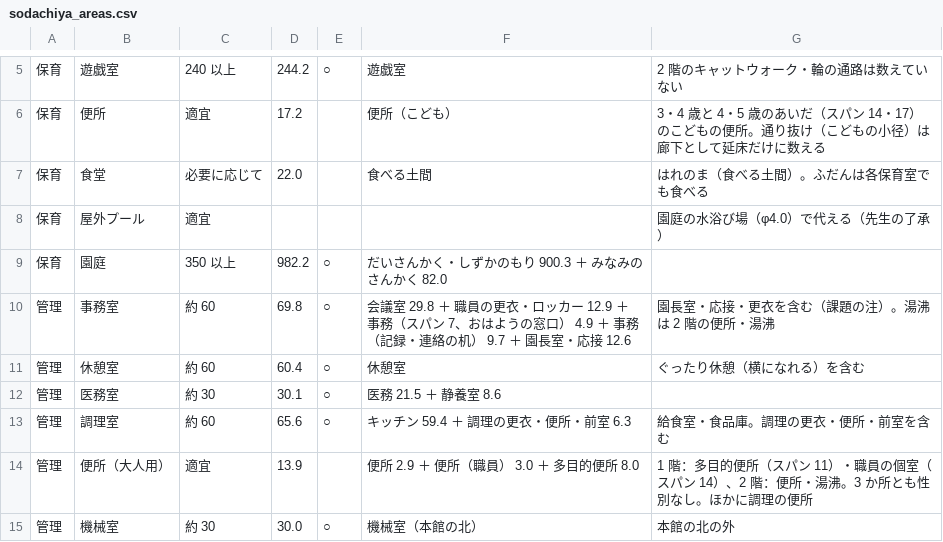
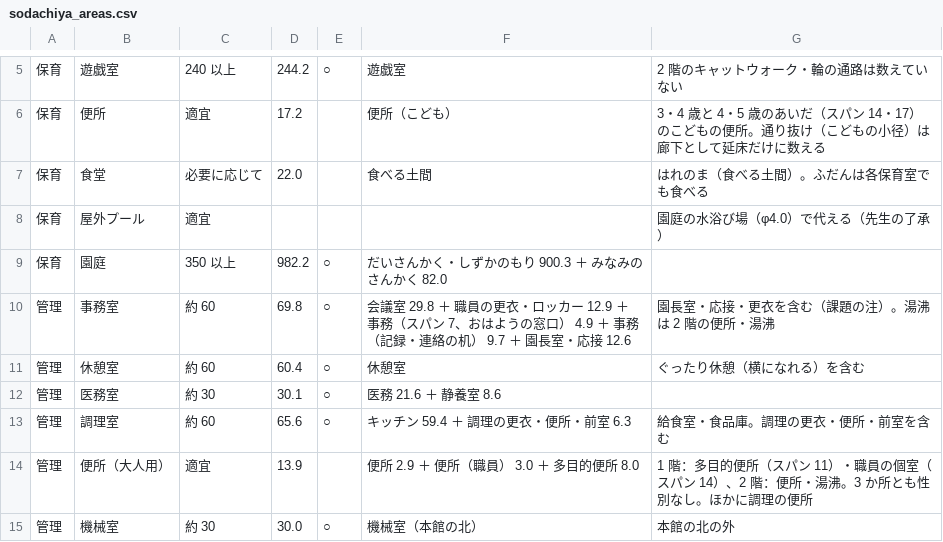
Before and after one commit to kidayasuo/atelier, a CSV file: sodachiya/model/drawings/sodachiya_areas.csv, drawn as a sheet; only a part is shown, gaps mark what is left out.

```diff
--- a/sodachiya/model/drawings/sodachiya_areas.csv
+++ b/sodachiya/model/drawings/sodachiya_areas.csv
@@ -11,3 +11,3 @@
 管理,休憩室,約 60,60.4,○,休憩室,ぐったり休憩（横になれる）を含む
-管理,医務室,約 30,30.1,○,医務 21.5 ＋ 静養室 8.6,
+管理,医務室,約 30,30.1,○,医務 21.6 ＋ 静養室 8.6,
 管理,調理室,約 60,65.6,○,キッチン 59.4 ＋ 調理の更衣・便所・前室 6.3,給食室・食品庫。調理の更衣・便所・前室を含む
```
Also changed, not shown: 28 other files.
